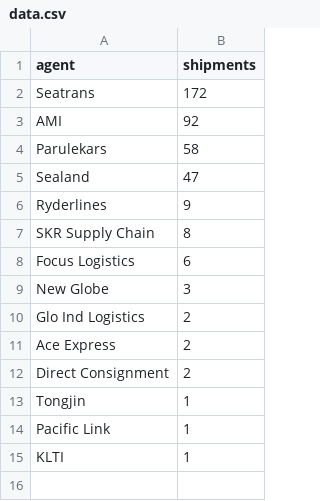
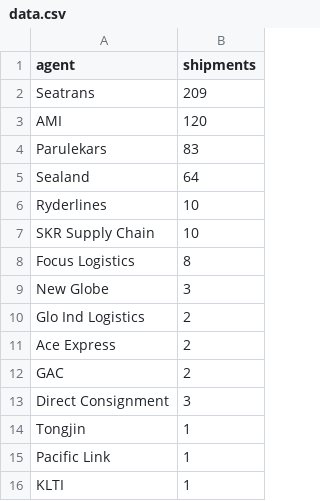
Before and after one commit to sssusainc/sssusainc.github.io, a CSV file: Analytics/2020/data.csv, drawn as a sheet.

```diff
--- a/Analytics/2020/data.csv
+++ b/Analytics/2020/data.csv
@@ -1,9 +1,9 @@
 agent,shipments
-Seatrans,172
-AMI,92
-Parulekars,58
-Sealand,47
-Ryderlines,9
-SKR Supply Chain,8
-Focus Logistics,6
+Seatrans,209
+AMI,120
+Parulekars,83
+Sealand,64
+Ryderlines,10
+SKR Supply Chain,10
+Focus Logistics,8
 New Globe,3
@@ -11,3 +11,4 @@ Glo Ind Logistics,2
 Ace Express,2
-Direct Consignment,2
+GAC,2
+Direct Consignment,3
 Tongjin,1
```
Also changed, not shown: 10 other files.
